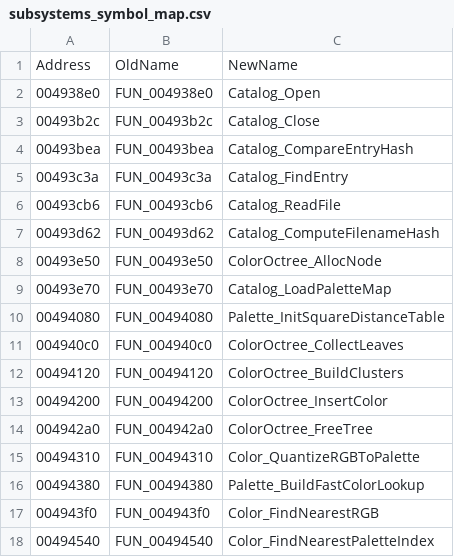
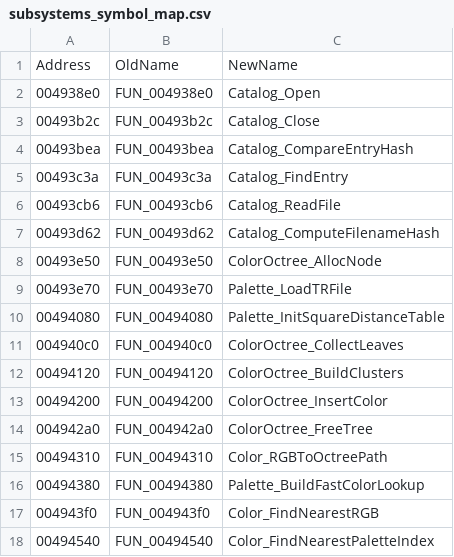
Before and after one commit to BobDoleFever/microprose-shandalar-source, a CSV file: subsystems_symbol_map.csv, drawn as a sheet; only a part is shown.

Commit message:
Rename the colour, palette and sound helpers the sample flagged
Emulator traces (natural at startup and in the duel, plus real functions called on real state where the
game did not reach them) show: the 'quantize to palette' fills an 8-byte octree path and returns nothing,
'LoadPaletteMap' loads a .TR palette file into a LOGPALETTE, 'GetPixelPtr' returns a pixel value,
'StopEffectChannel' plays a track, and 'PlayFootstep' only preloads walking and bird sounds.
Surface_GetPixelValue avoids a clash with the existing Surface_GetPixel.
make check clean, make test passes.

```diff
--- a/subsystems_symbol_map.csv
+++ b/subsystems_symbol_map.csv
@@ -8,3 +8,3 @@ Address,OldName,NewName
 00493e50,FUN_00493e50,ColorOctree_AllocNode
-00493e70,FUN_00493e70,Catalog_LoadPaletteMap
+00493e70,FUN_00493e70,Palette_LoadTRFile
 00494080,FUN_00494080,Palette_InitSquareDistanceTable
@@ -14,3 +14,3 @@ Address,OldName,NewName
 004942a0,FUN_004942a0,ColorOctree_FreeTree
-00494310,FUN_00494310,Color_QuantizeRGBToPalette
+00494310,FUN_00494310,Color_RGBToOctreePath
 00494380,FUN_00494380,Palette_BuildFastColorLookup
```
Also changed, not shown: duel/function_index.csv, magic/function_index.csv, 45 other files.
